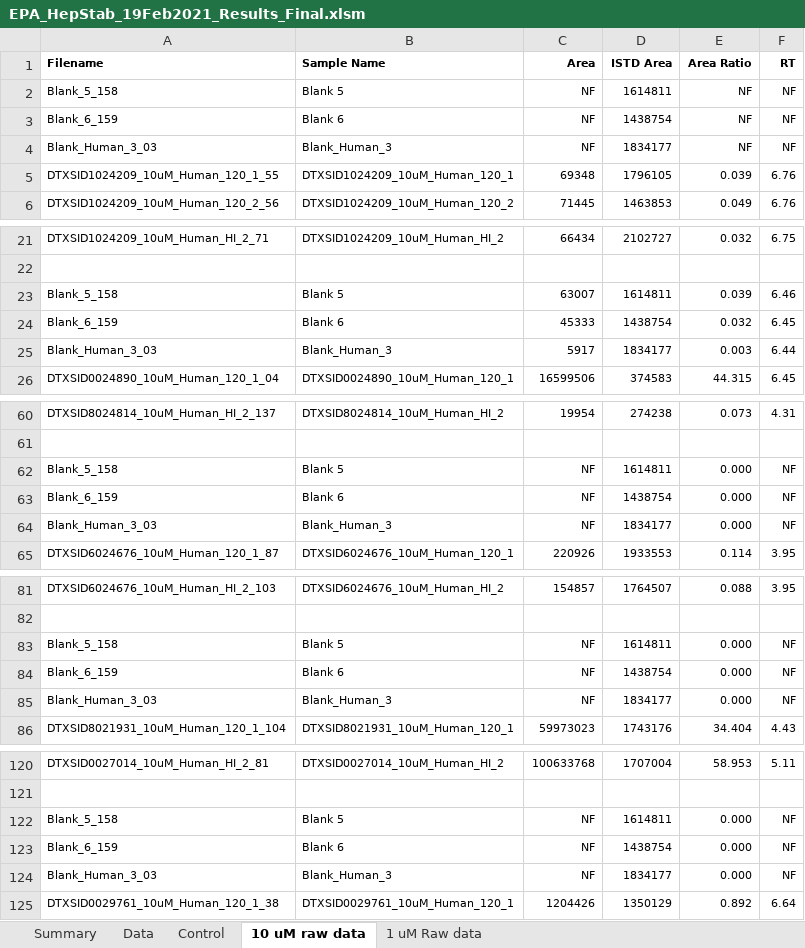
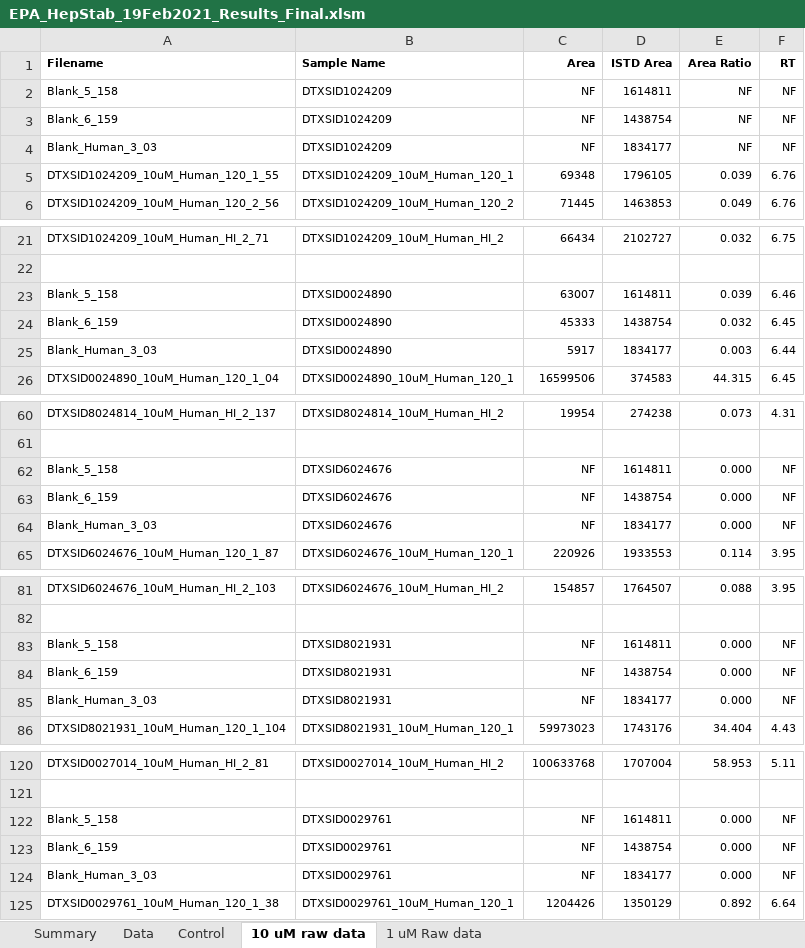
Before and after one commit to USEPA/invitroTKstats, an Excel workbook: working/CyprotexClint/EPA_HepStab_19Feb2021_Results_Final.xlsm, sheet 10 uM raw data, drawn as a sheet; only a part is shown, gaps mark what is left out; values as stored, in another font and other column widths than the file's, no borders; the diff names each change by its address in the sheet, - before the commit and + after, or states it on an @@ line.

Commit message:
Walk through each sheet to find all the data

```diff
--- a/working/CyprotexClint/EPA_HepStab_19Feb2021_Results_Final.xlsm (sheet 10 uM raw data)
+++ b/working/CyprotexClint/EPA_HepStab_19Feb2021_Results_Final.xlsm (sheet 10 uM raw data)
-B2 (Sample Name): Blank 5
+B2 (Sample Name): DTXSID1024209
-B3 (Sample Name): Blank 6
+B3 (Sample Name): DTXSID1024209
-B4 (Sample Name): Blank_Human_3
+B4 (Sample Name): DTXSID1024209
-B23 (Sample Name): Blank 5
+B23 (Sample Name): DTXSID0024890
-B24 (Sample Name): Blank 6
+B24 (Sample Name): DTXSID0024890
-B25 (Sample Name): Blank_Human_3
+B25 (Sample Name): DTXSID0024890
-B62 (Sample Name): Blank 5
+B62 (Sample Name): DTXSID6024676
-B63 (Sample Name): Blank 6
+B63 (Sample Name): DTXSID6024676
-B64 (Sample Name): Blank_Human_3
+B64 (Sample Name): DTXSID6024676
-B83 (Sample Name): Blank 5
+B83 (Sample Name): DTXSID8021931
-B84 (Sample Name): Blank 6
+B84 (Sample Name): DTXSID8021931
-B85 (Sample Name): Blank_Human_3
+B85 (Sample Name): DTXSID8021931
-B122 (Sample Name): Blank 5
+B122 (Sample Name): DTXSID0029761
-B123 (Sample Name): Blank 6
+B123 (Sample Name): DTXSID0029761
-B124 (Sample Name): Blank_Human_3
+B124 (Sample Name): DTXSID0029761
```
Also changed, not shown: sheet 1 uM Raw data, charts or pictures, 2 other files.
